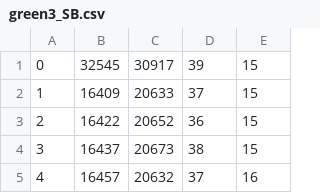
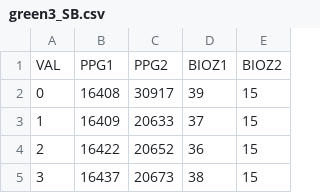
Before and after one commit to aneeknroy/cleaner, a CSV file: ppg_GREEN/green3_SB.csv, drawn as a sheet; only a part is shown; the shorter side is filled out with more unchanged rows.

```diff
--- a/ppg_GREEN/green3_SB.csv
+++ b/ppg_GREEN/green3_SB.csv
@@ -1,2 +1,3 @@
-0,32545,30917,39,15
+VAL,PPG1,PPG2,BIOZ1,BIOZ2
+0,16408,30917,39,15
 1,16409,20633,37,15
```
Also changed, not shown: ppg_GREEN/green1_SB.csv, ppg_GREEN/green2_SB.csv, 5 other files.
